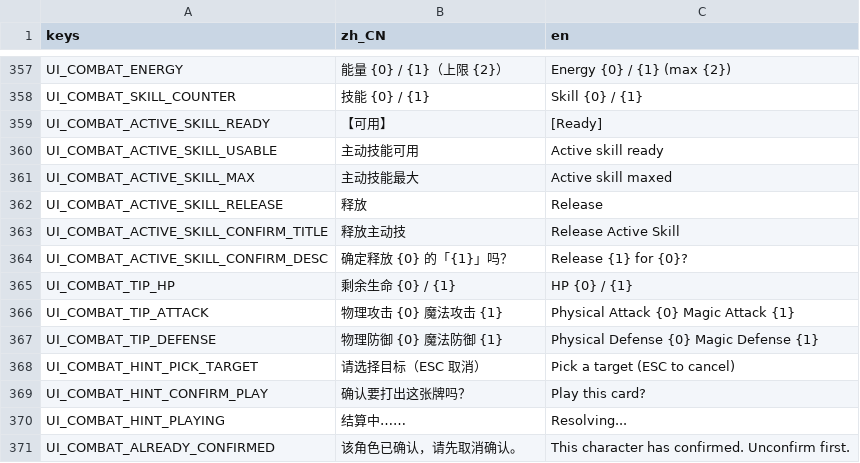
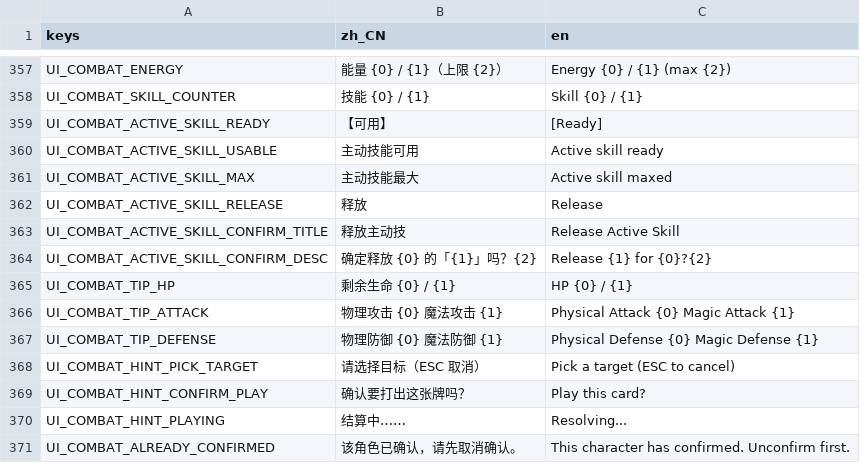
Before and after one commit to Chalux/kemo_card, a CSV file: Resource/Locale/strings.csv, drawn as a sheet; only a part is shown, gaps mark what is left out.

```diff
--- a/Resource/Locale/strings.csv
+++ b/Resource/Locale/strings.csv
@@ -363,3 +363,3 @@ UI_COMBAT_ACTIVE_SKILL_RELEASE,释放,Release
 UI_COMBAT_ACTIVE_SKILL_CONFIRM_TITLE,释放主动技,Release Active Skill
-UI_COMBAT_ACTIVE_SKILL_CONFIRM_DESC,确定释放 {0} 的「{1}」吗？,Release {1} for {0}?
+UI_COMBAT_ACTIVE_SKILL_CONFIRM_DESC,确定释放 {0} 的「{1}」吗？{2},Release {1} for {0}?{2}
 UI_COMBAT_TIP_HP,剩余生命 {0} / {1},HP {0} / {1}
```
Also changed, not shown: Config/mods/base-game/content/translations/strings.csv, 12 other files.
